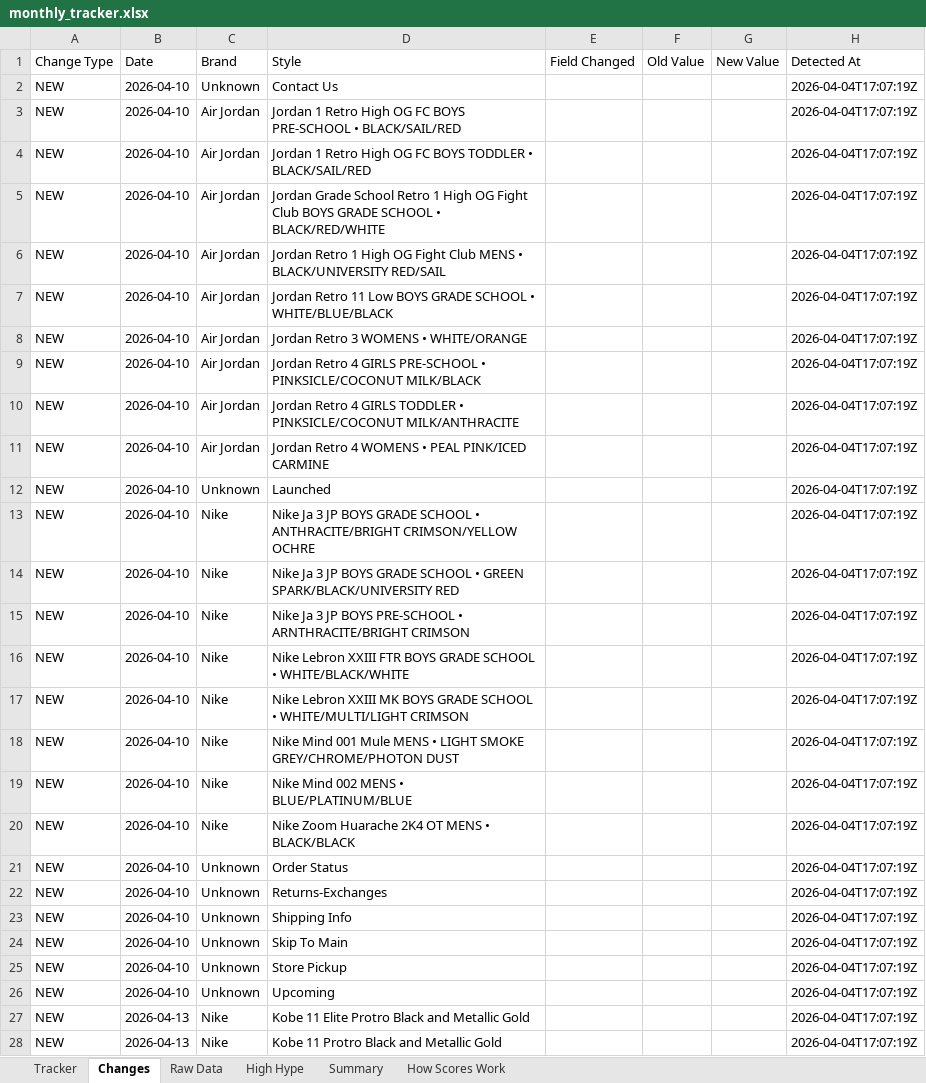
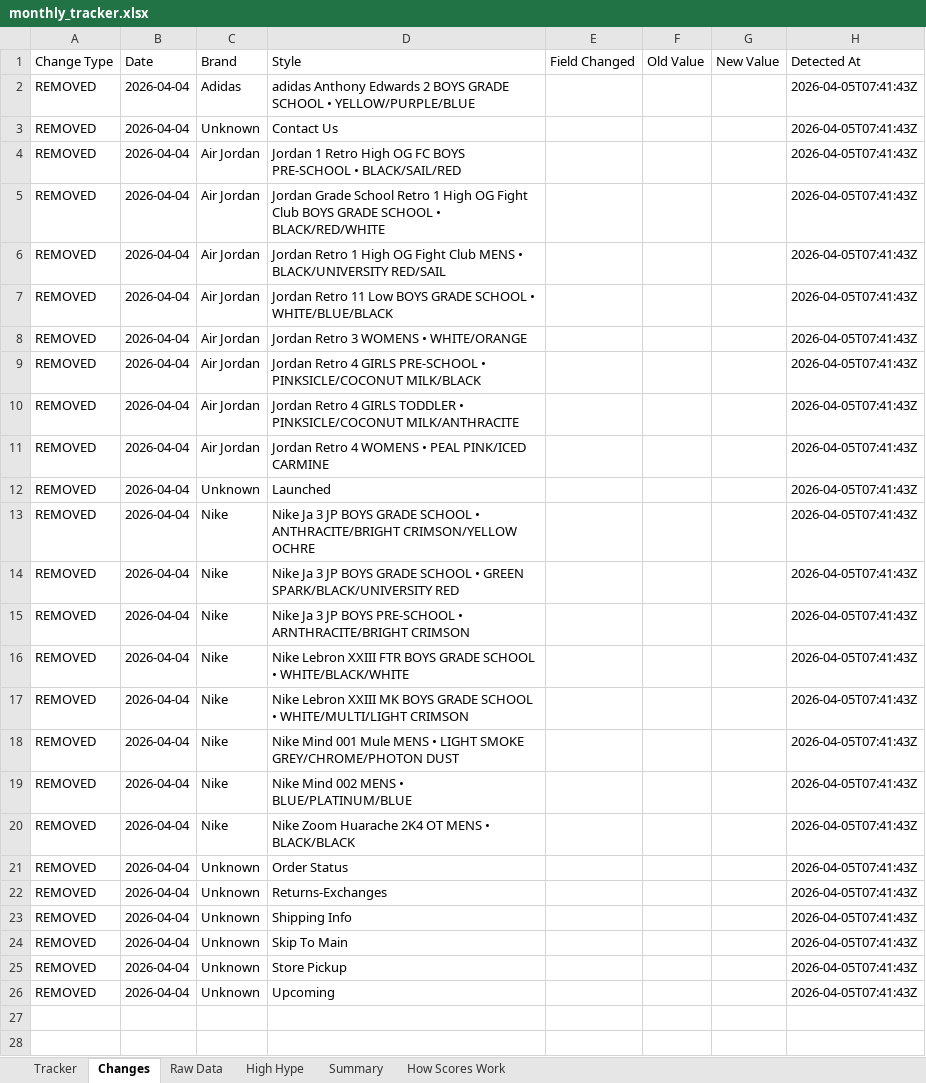
Before and after one commit to lordnader2002-sudo/Sneaker_Release_Tracker, an Excel workbook: output/monthly_tracker.xlsx, sheet Changes, drawn as a sheet; values as stored, in another font and other column widths than the file's, no borders; removed rows and columns are numbered as before the commit, all else as after; the diff names each change by its address in the sheet, - before the commit and + after, or states it on an @@ line.

```diff
--- a/output/monthly_tracker.xlsx (sheet Changes)
+++ b/output/monthly_tracker.xlsx (sheet Changes)
+row 2: REMOVED | 2026-04-04 | Adidas | adidas Anthony Edwards 2 BOYS GRADE SCHOOL • YELLOW/PURPLE/BLUE |  |  |  | 2026-04-05T07:41:43Z
-A3:A4 (Change Type): NEW
+A3:A4 (Change Type): REMOVED
-B3:B4 (Date): 2026-04-10
+B3:B4 (Date): 2026-04-04
-H3:H4 (Detected At): 2026-04-04T17:07:19Z
+H3:H4 (Detected At): 2026-04-05T07:41:43Z
-row 4: NEW | 2026-04-10 | Air Jordan | Jordan 1 Retro High OG FC BOYS TODDLER • BLACK/SAIL/RED |  |  |  | 2026-04-04T17:07:19Z
-A5:A26 (Change Type): NEW
+A5:A26 (Change Type): REMOVED
-B5:B26 (Date): 2026-04-10
+B5:B26 (Date): 2026-04-04
-H5:H26 (Detected At): 2026-04-04T17:07:19Z
+H5:H26 (Detected At): 2026-04-05T07:41:43Z
-row 27: NEW | 2026-04-13 | Nike | Kobe 11 Elite Protro Black and Metallic Gold |  |  |  | 2026-04-04T17:07:19Z
-row 28: NEW | 2026-04-13 | Nike | Kobe 11 Protro Black and Metallic Gold |  |  |  | 2026-04-04T17:07:19Z
```
Also changed, not shown: sheet Raw Data, sheet Tracker, sheet Summary, 3 other files.
